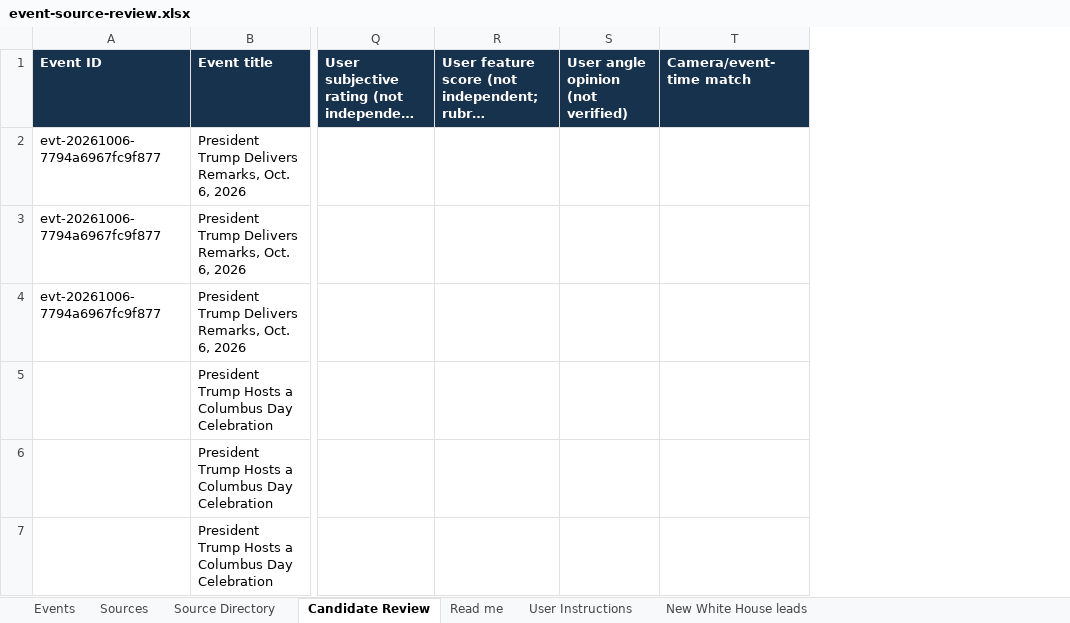
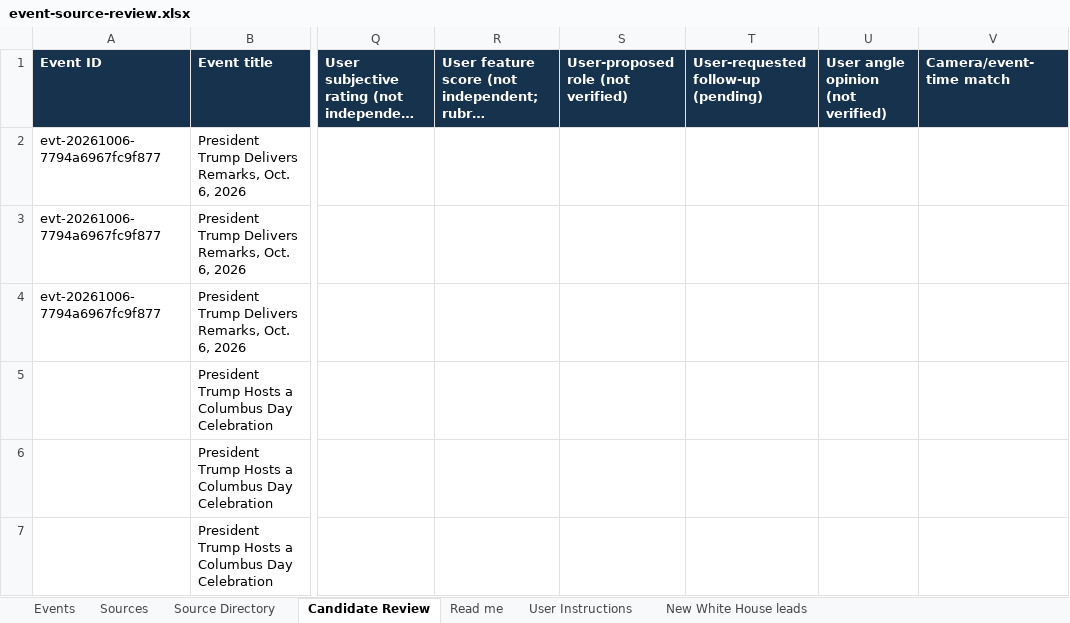
Before and after one commit to gdelt0003/gdelt0003, an Excel workbook: outputs/event-source-review.xlsx, sheet Candidate Review, drawn as a sheet; only a part is shown, gaps mark what is left out; long unchanged cells end in …; values as stored, in another font and other column widths than the file's, no borders; the diff covers the shown part only; the diff names each change by its address in the sheet, - before the commit and + after, or states it on an @@ line.

```diff
--- a/outputs/event-source-review.xlsx (sheet Candidate Review)
+++ b/outputs/event-source-review.xlsx (sheet Candidate Review)
+column S, row 1: User-proposed role (not verified)
+column T, row 1: User-requested follow-up (pending)
```
Also changed, not shown: 1 added row elsewhere in this sheet, 4 other files.
